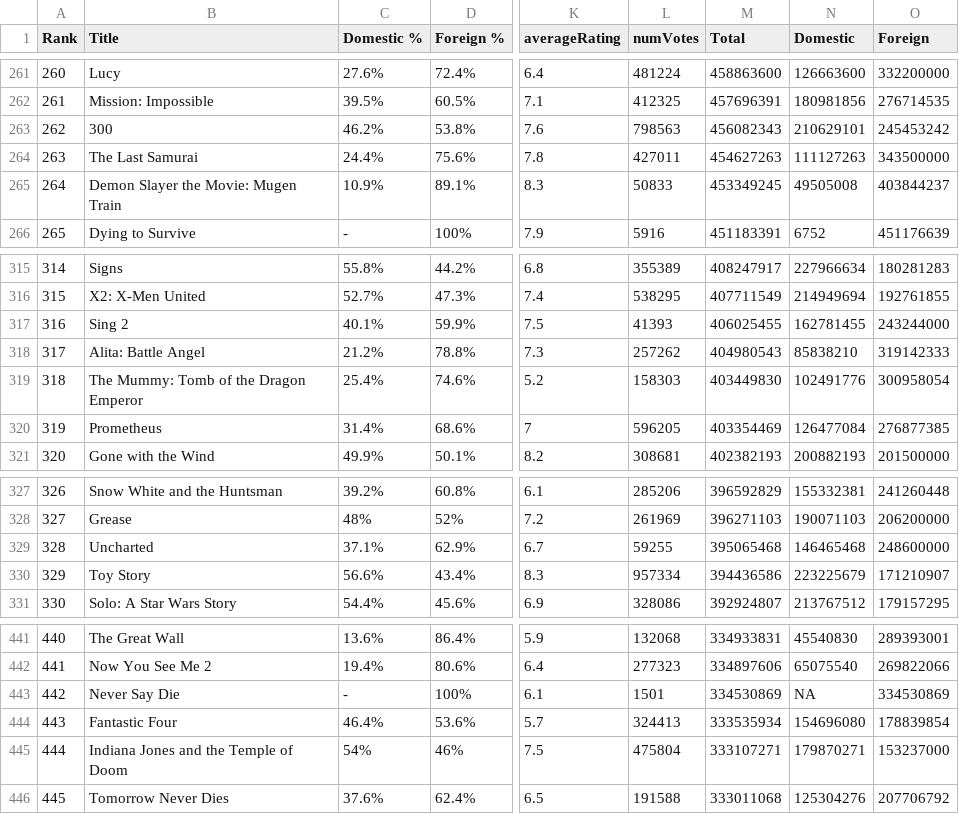
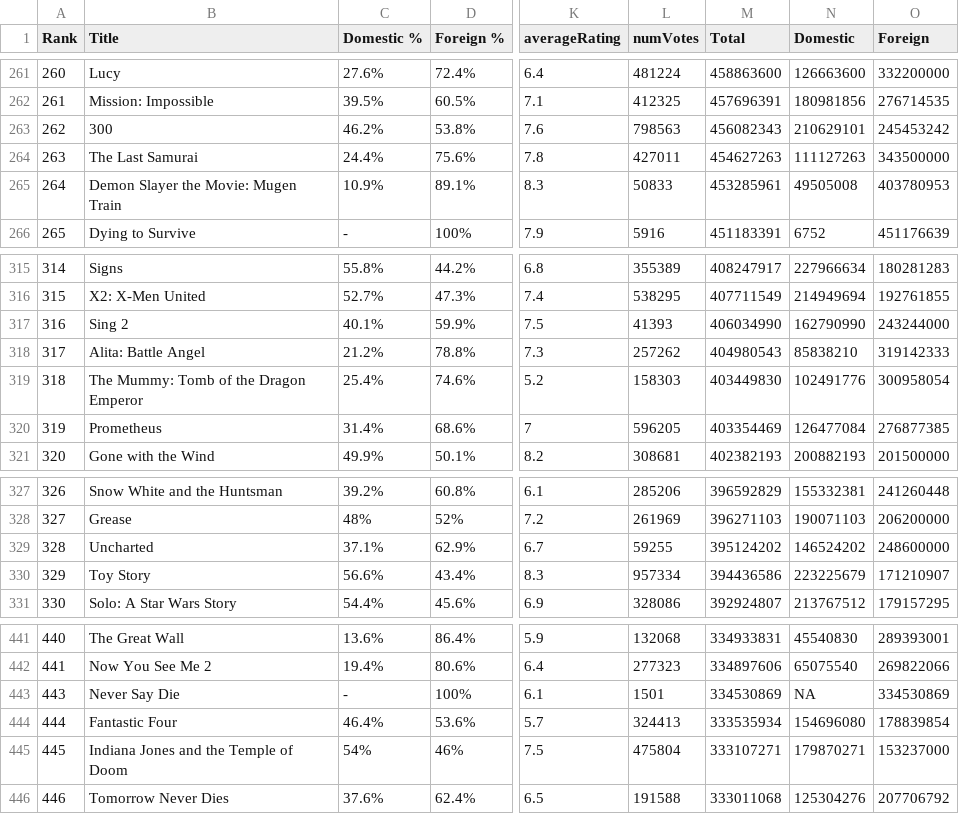
Before and after one commit to kingwmoon/Movie, a CSV file: data/imdb_Top800Movie_data.csv, drawn as a sheet; only a part is shown, gaps mark what is left out; the diff covers the shown part only; the diff names each change by its address in the sheet, - before the commit and + after, or states it on an @@ line.

```diff
--- a/data/imdb_Top800Movie_data.csv
+++ b/data/imdb_Top800Movie_data.csv
-M265 (Total): 453349245
+M265 (Total): 453285961
-O265 (Foreign): 403844237
+O265 (Foreign): 403780953
-M317 (Total): 406025455
+M317 (Total): 406034990
-N317 (Domestic): 162781455
+N317 (Domestic): 162790990
-M329 (Total): 395065468
+M329 (Total): 395124202
-N329 (Domestic): 146465468
+N329 (Domestic): 146524202
@@ column A (Rank) renumbered between rows 443 and 798 @@
```
Also changed, not shown: 2 added rows, 2 removed rows and 4 edited cells elsewhere in this file, data/imdb_20172021boxoffice_data.csv, 17 other files.
